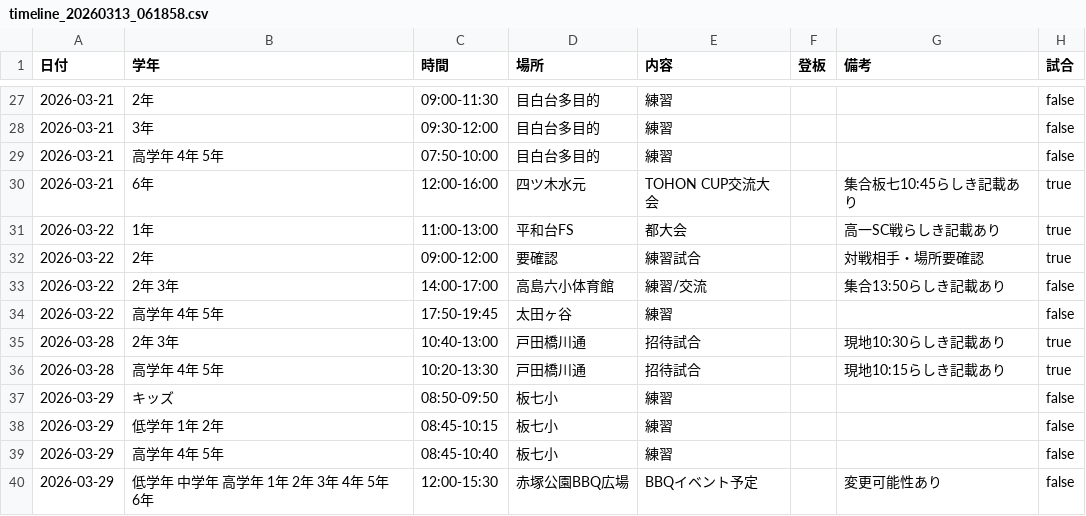
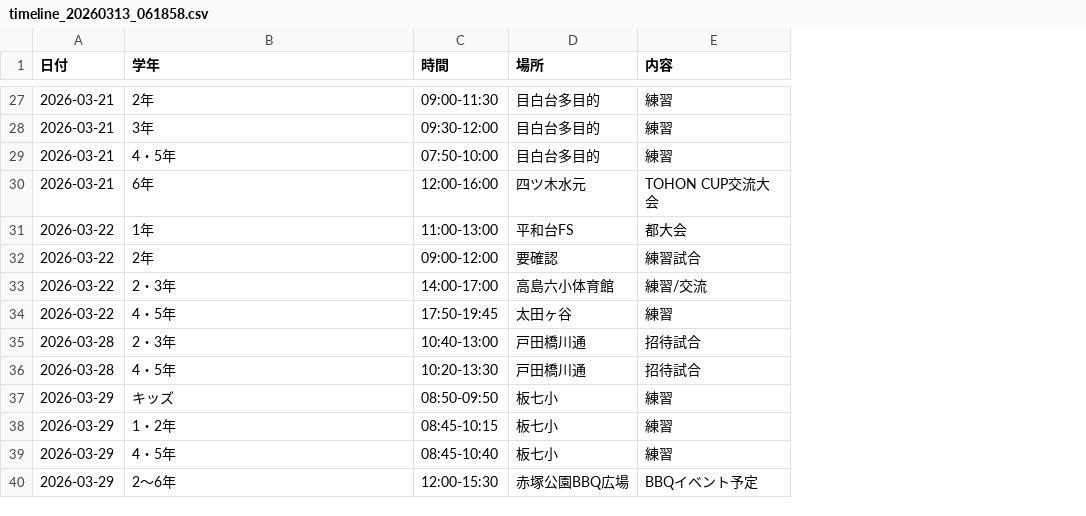
Before and after one commit to knakamura128/junior-soccer-score-memo, a CSV file: schedule/timeline_20260313_061858.csv, drawn as a sheet; only a part is shown, gaps mark what is left out; the diff covers the shown part only; the diff names each change by its address in the sheet, - before the commit and + after, or states it on an @@ line.

```diff
--- a/schedule/timeline_20260313_061858.csv
+++ b/schedule/timeline_20260313_061858.csv
-column F (登板), empty
-column G (備考), rows 30-40: 集合板七10:45らしき記載あり | 高一SC戦らしき記載あり | 対戦相手・場所要確認 | 集合13:50らしき記載あり |  | 現地10:30らしき記載あり | 現地10:15らしき記載あり |  |  |  | 変更可能性あり
-column H (試合), rows 27-40: false | false | false | true | true | true | false | false | true | true | false | false | false | false
-B29 (学年): 高学年 4年 5年
+B29 (学年): 4・5年
-B33 (学年): 2年 3年
+B33 (学年): 2・3年
-B34 (学年): 高学年 4年 5年
+B34 (学年): 4・5年
-B35 (学年): 2年 3年
+B35 (学年): 2・3年
-B36 (学年): 高学年 4年 5年
+B36 (学年): 4・5年
-B38 (学年): 低学年 1年 2年
+B38 (学年): 1・2年
-B39 (学年): 高学年 4年 5年
+B39 (学年): 4・5年
-B40 (学年): 低学年 中学年 高学年 1年 2年 3年 4年 5年 6年
+B40 (学年): 2〜6年
```
Also changed, not shown: 12 edited cells elsewhere in this file, 2 other files.
